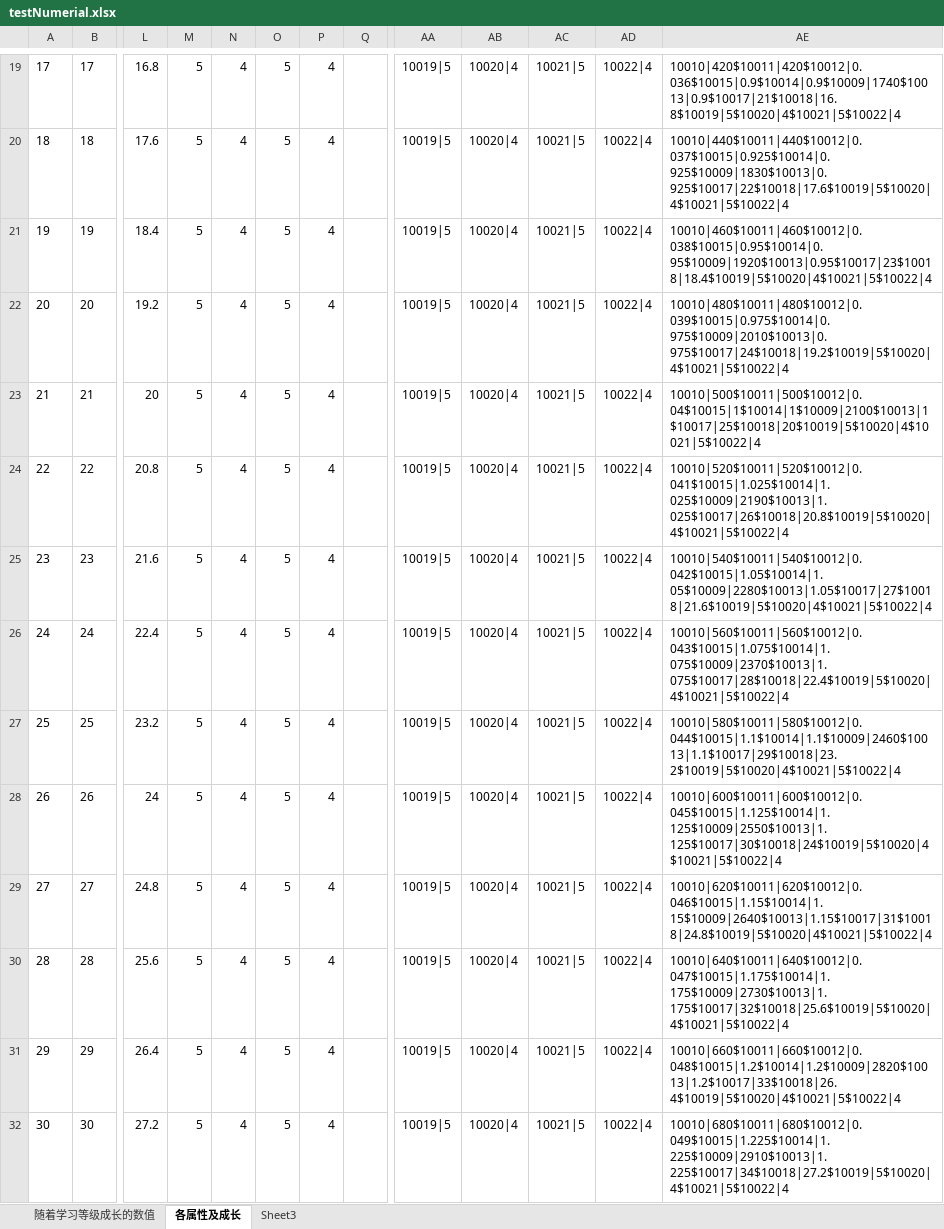
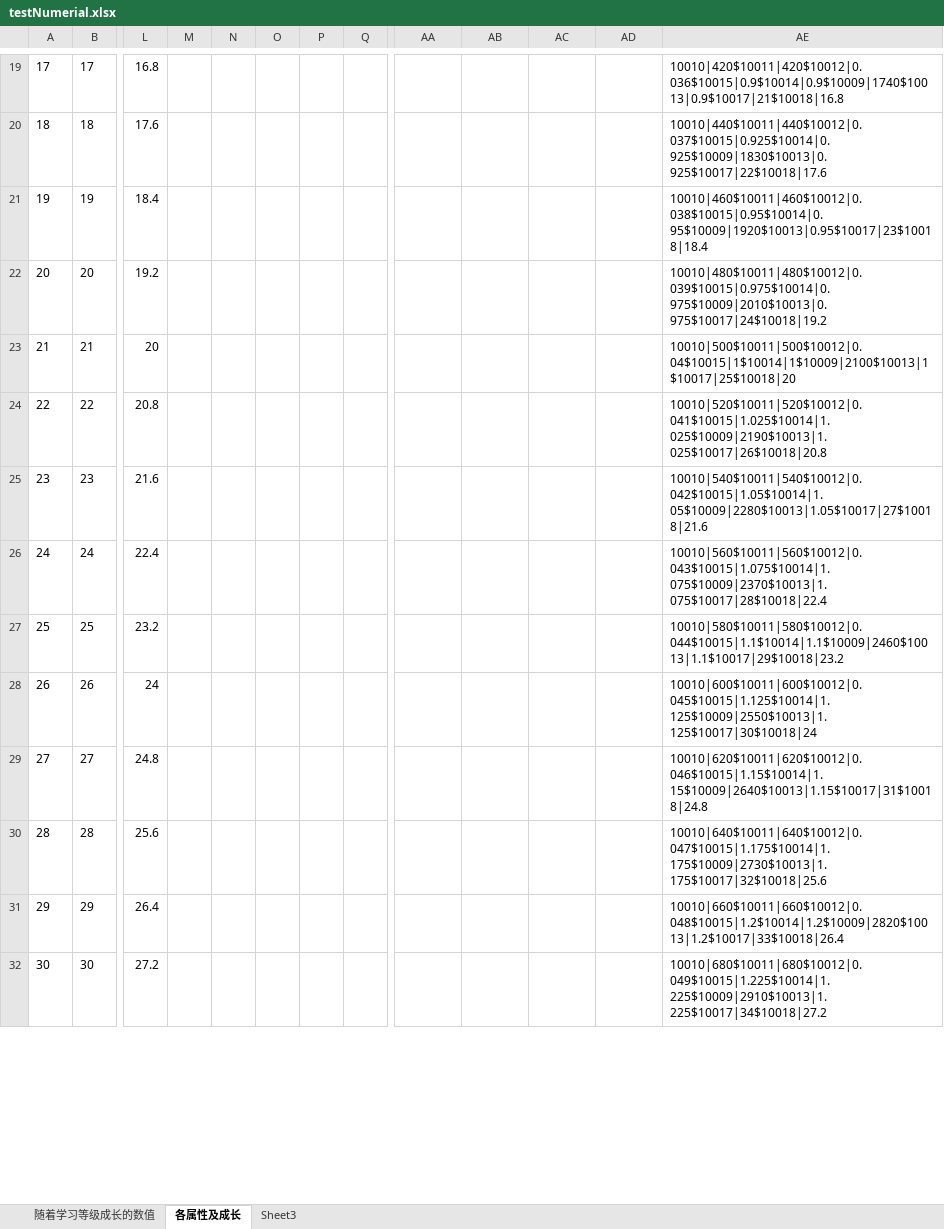
Before and after one commit to eterner2/-HighSchool, an Excel workbook: NPCDemo/Assets/Resources/DataTable/ExcelFolder/testNumerial.xlsx, sheet 各属性及成长, drawn as a sheet; only a part is shown, gaps mark what is left out; values as stored, in another font and other column widths than the file's, no borders; the diff covers the shown part only; the diff names each change by its address in the sheet, - before the commit and + after, or states it on an @@ line.

```diff
--- a/NPCDemo/Assets/Resources/DataTable/ExcelFolder/testNumerial.xlsx (sheet 各属性及成长)
+++ b/NPCDemo/Assets/Resources/DataTable/ExcelFolder/testNumerial.xlsx (sheet 各属性及成长)
-M19:M32: 5
+M19:M32: (empty)
-N19:N32: 4
+N19:N32: (empty)
-O19:O32: 5
+O19:O32: (empty)
-P19:P32: 4
+P19:P32: (empty)
-AA19:AA32: 10019|5
+AA19:AA32: (empty)
-AB19:AB32: 10020|4
+AB19:AB32: (empty)
-AC19:AC32: 10021|5
+AC19:AC32: (empty)
-AD19:AD32: 10022|4
+AD19:AD32: (empty)
-AE19: 10010|420$10011|420$10012|0.036$10015|0.9$10014|0.9$10009|1740$10013|0.9$10017|21$10018|16.8$10019|5$10020|4$10021|5$10022|4
+AE19: 10010|420$10011|420$10012|0.036$10015|0.9$10014|0.9$10009|1740$10013|0.9$10017|21$10018|16.8
-AE20: 10010|440$10011|440$10012|0.037$10015|0.925$10014|0.925$10009|1830$10013|0.925$10017|22$10018|17.6$10019|5$10020|4$10021|5$10022|4
+AE20: 10010|440$10011|440$10012|0.037$10015|0.925$10014|0.925$10009|1830$10013|0.925$10017|22$10018|17.6
-AE21: 10010|460$10011|460$10012|0.038$10015|0.95$10014|0.95$10009|1920$10013|0.95$10017|23$10018|18.4$10019|5$10020|4$10021|5$10022|4
+AE21: 10010|460$10011|460$10012|0.038$10015|0.95$10014|0.95$10009|1920$10013|0.95$10017|23$10018|18.4
-AE22: 10010|480$10011|480$10012|0.039$10015|0.975$10014|0.975$10009|2010$10013|0.975$10017|24$10018|19.2$10019|5$10020|4$10021|5$10022|4
+AE22: 10010|480$10011|480$10012|0.039$10015|0.975$10014|0.975$10009|2010$10013|0.975$10017|24$10018|19.2
-AE23: 10010|500$10011|500$10012|0.04$10015|1$10014|1$10009|2100$10013|1$10017|25$10018|20$10019|5$10020|4$10021|5$10022|4
+AE23: 10010|500$10011|500$10012|0.04$10015|1$10014|1$10009|2100$10013|1$10017|25$10018|20
-AE24: 10010|520$10011|520$10012|0.041$10015|1.025$10014|1.025$10009|2190$10013|1.025$10017|26$10018|20.8$10019|5$10020|4$10021|5$10022|4
+AE24: 10010|520$10011|520$10012|0.041$10015|1.025$10014|1.025$10009|2190$10013|1.025$10017|26$10018|20.8
-AE25: 10010|540$10011|540$10012|0.042$10015|1.05$10014|1.05$10009|2280$10013|1.05$10017|27$10018|21.6$10019|5$10020|4$10021|5$10022|4
+AE25: 10010|540$10011|540$10012|0.042$10015|1.05$10014|1.05$10009|2280$10013|1.05$10017|27$10018|21.6
-AE26: 10010|560$10011|560$10012|0.043$10015|1.075$10014|1.075$10009|2370$10013|1.075$10017|28$10018|22.4$10019|5$10020|4$10021|5$10022|4
+AE26: 10010|560$10011|560$10012|0.043$10015|1.075$10014|1.075$10009|2370$10013|1.075$10017|28$10018|22.4
-AE27: 10010|580$10011|580$10012|0.044$10015|1.1$10014|1.1$10009|2460$10013|1.1$10017|29$10018|23.2$10019|5$10020|4$10021|5$10022|4
+AE27: 10010|580$10011|580$10012|0.044$10015|1.1$10014|1.1$10009|2460$10013|1.1$10017|29$10018|23.2
-AE28: 10010|600$10011|600$10012|0.045$10015|1.125$10014|1.125$10009|2550$10013|1.125$10017|30$10018|24$10019|5$10020|4$10021|5$10022|4
+AE28: 10010|600$10011|600$10012|0.045$10015|1.125$10014|1.125$10009|2550$10013|1.125$10017|30$10018|24
-AE29: 10010|620$10011|620$10012|0.046$10015|1.15$10014|1.15$10009|2640$10013|1.15$10017|31$10018|24.8$10019|5$10020|4$10021|5$10022|4
+AE29: 10010|620$10011|620$10012|0.046$10015|1.15$10014|1.15$10009|2640$10013|1.15$10017|31$10018|24.8
-AE30: 10010|640$10011|640$10012|0.047$10015|1.175$10014|1.175$10009|2730$10013|1.175$10017|32$10018|25.6$10019|5$10020|4$10021|5$10022|4
+AE30: 10010|640$10011|640$10012|0.047$10015|1.175$10014|1.175$10009|2730$10013|1.175$10017|32$10018|25.6
-AE31: 10010|660$10011|660$10012|0.048$10015|1.2$10014|1.2$10009|2820$10013|1.2$10017|33$10018|26.4$10019|5$10020|4$10021|5$10022|4
+AE31: 10010|660$10011|660$10012|0.048$10015|1.2$10014|1.2$10009|2820$10013|1.2$10017|33$10018|26.4
-AE32: 10010|680$10011|680$10012|0.049$10015|1.225$10014|1.225$10009|2910$10013|1.225$10017|34$10018|27.2$10019|5$10020|4$10021|5$10022|4
+AE32: 10010|680$10011|680$10012|0.049$10015|1.225$10014|1.225$10009|2910$10013|1.225$10017|34$10018|27.2
```
Also changed, not shown: 332 edited cells elsewhere in this sheet, sheet 随着学习等级成长的数值, 17 other files.
